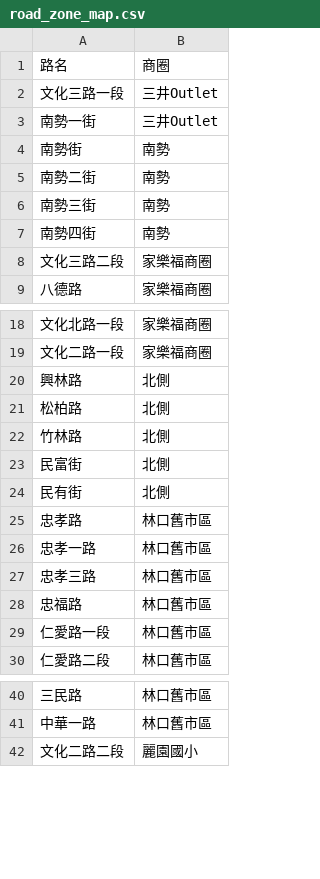
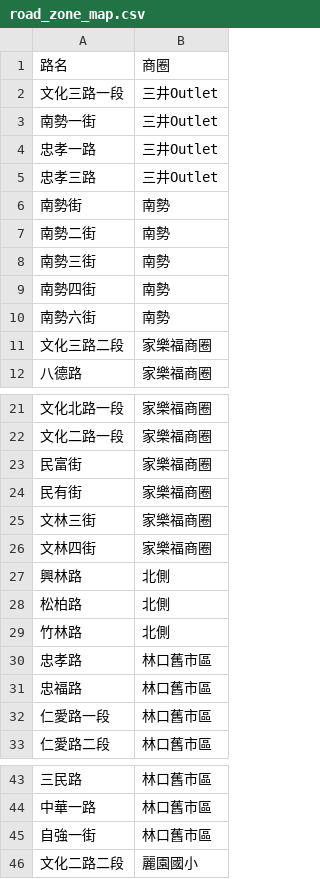
Before and after one commit to s156843217/linkou-school-zone, a CSV file: road_zone_map.csv, drawn as a sheet; only a part is shown, gaps mark what is left out; removed rows and columns are numbered as before the commit, all else as after; the diff names each change by its address in the sheet, - before the commit and + after, or states it on an @@ line.

```diff
--- a/road_zone_map.csv
+++ b/road_zone_map.csv
+row 4: 忠孝一路 | 三井Outlet
+row 5: 忠孝三路 | 三井Outlet
+row 10: 南勢六街 | 南勢
+row 23: 民富街 | 家樂福商圈
+row 24: 民有街 | 家樂福商圈
+row 25: 文林三街 | 家樂福商圈
+row 26: 文林四街 | 家樂福商圈
-row 23: 民富街 | 北側
-row 24: 民有街 | 北側
-row 26: 忠孝一路 | 林口舊市區
-row 27: 忠孝三路 | 林口舊市區
+row 45: 自強一街 | 林口舊市區
```
Also changed, not shown: 6 other files.
